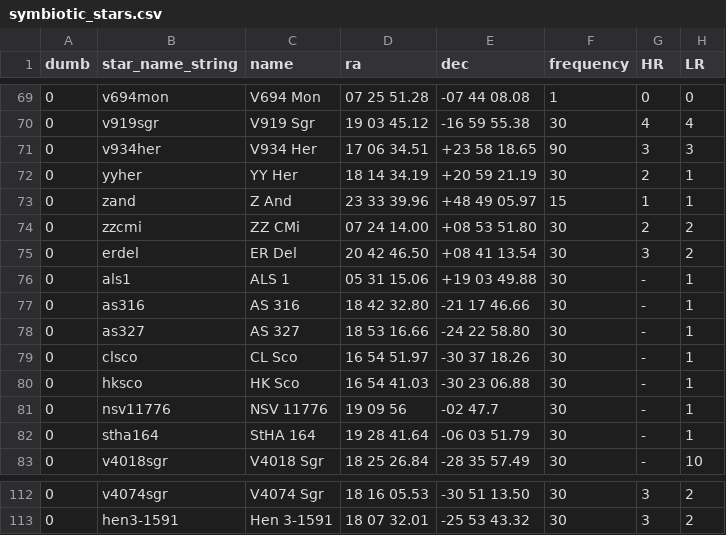
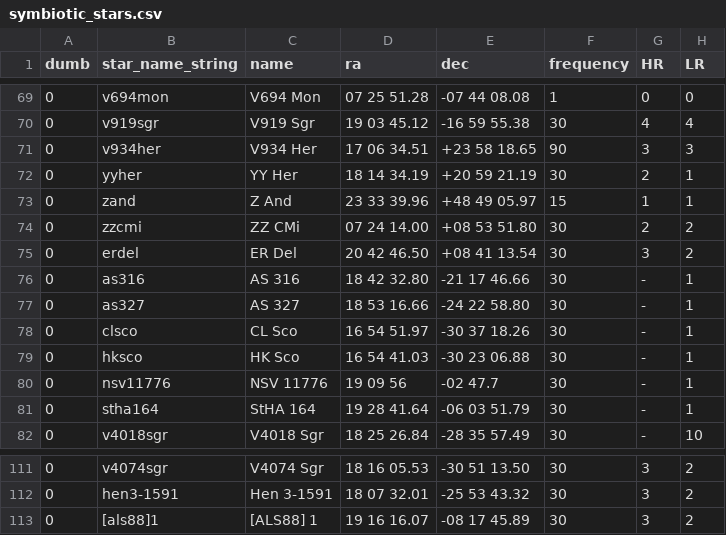
Before and after one commit to aras-database/database, a CSV file: data/symbiotic_stars.csv, drawn as a sheet; only a part is shown, gaps mark what is left out.

```diff
--- a/data/symbiotic_stars.csv
+++ b/data/symbiotic_stars.csv
@@ -75,3 +75,2 @@ dumb;star_name_string;name;ra;dec;frequency;HR;LR
 0;erdel;ER Del;20 42 46.50;+08 41 13.54;30;3;2
-0;als1;ALS 1;05 31 15.06;+19 03 49.88;30;-;1
 0;as316;AS 316;18 42 32.80;-21 17 46.66;30;-;1
@@ -113 +112,2 @@ dumb;star_name_string;name;ra;dec;frequency;HR;LR
 0;hen3-1591;Hen 3-1591;18 07 32.01;-25 53 43.32;30;3;2
+0;[als88]1;[ALS88] 1;19 16 16.07;-08 17 45.89;30;3;2
```
Also changed, not shown: data/objects.csv, 41 other files.
